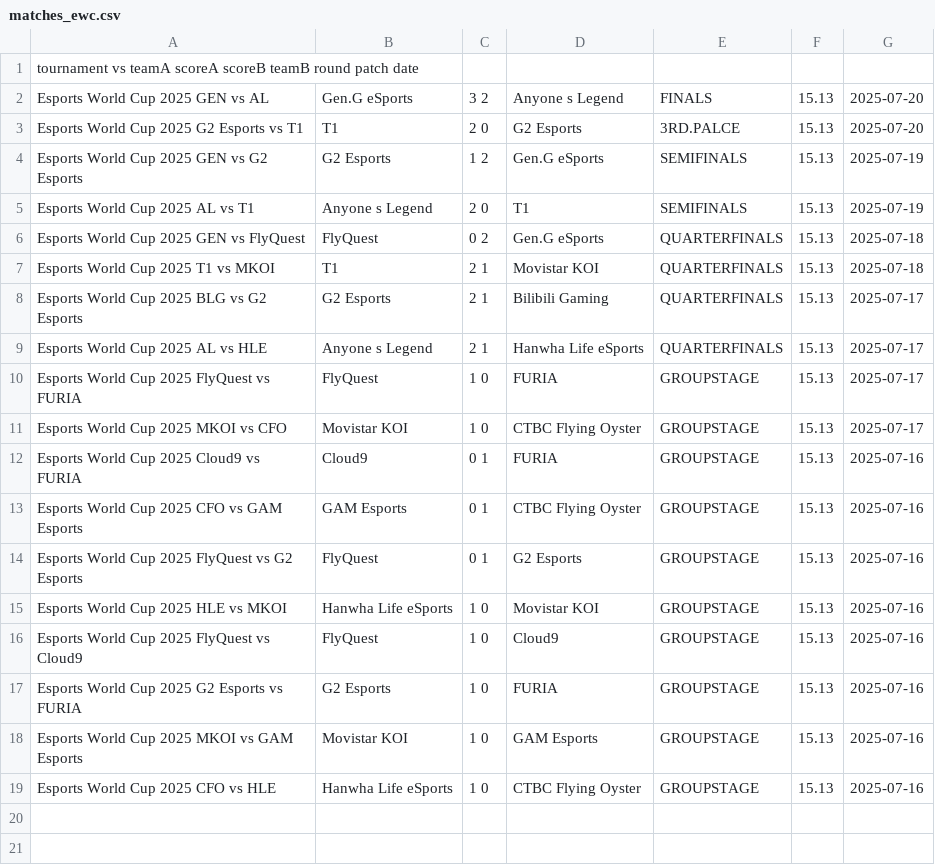
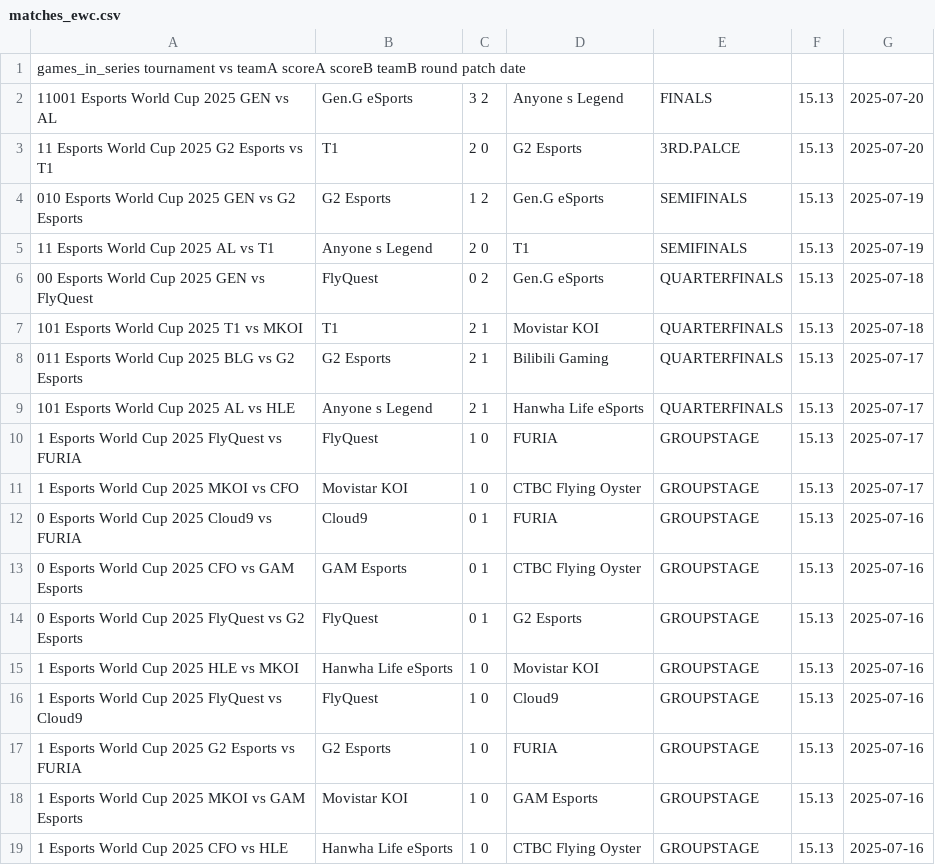
Before and after one commit to pavlila/lol-worlds-2025-predict, a CSV file: data/raw/matches_ewc.csv, drawn as a sheet.

```diff
--- a/data/raw/matches_ewc.csv
+++ b/data/raw/matches_ewc.csv
@@ -1,19 +1,19 @@
-tournament    vs  teamA   scoreA  scoreB  teamB   round   patch   date
-Esports World Cup 2025  GEN vs AL	Gen.G eSports	3   2	Anyone s Legend	FINALS	15.13	2025-07-20
-Esports World Cup 2025  G2 Esports vs T1	T1	2   0	G2 Esports	3RD.PALCE	15.13	2025-07-20
-Esports World Cup 2025  GEN vs G2 Esports	G2 Esports	1   2	Gen.G eSports	SEMIFINALS	15.13	2025-07-19
-Esports World Cup 2025  AL vs T1	Anyone s Legend	2   0	T1	SEMIFINALS	15.13	2025-07-19
-Esports World Cup 2025  GEN vs FlyQuest	FlyQuest	0   2	Gen.G eSports	QUARTERFINALS	15.13	2025-07-18
-Esports World Cup 2025  T1 vs MKOI	T1	2   1	Movistar KOI	QUARTERFINALS	15.13	2025-07-18
-Esports World Cup 2025  BLG vs G2 Esports	G2 Esports	2   1	Bilibili Gaming	QUARTERFINALS	15.13	2025-07-17
-Esports World Cup 2025  AL vs HLE	Anyone s Legend	2   1	Hanwha Life eSports	QUARTERFINALS	15.13	2025-07-17
-Esports World Cup 2025  FlyQuest vs FURIA	FlyQuest	1   0	FURIA	GROUPSTAGE	15.13	2025-07-17
-Esports World Cup 2025  MKOI vs CFO	Movistar KOI	1   0	CTBC Flying Oyster	GROUPSTAGE	15.13	2025-07-17
-Esports World Cup 2025  Cloud9 vs FURIA	Cloud9	0   1	FURIA	GROUPSTAGE	15.13	2025-07-16
-Esports World Cup 2025  CFO vs GAM Esports	GAM Esports	0   1	CTBC Flying Oyster	GROUPSTAGE	15.13	2025-07-16
-Esports World Cup 2025  FlyQuest vs G2 Esports	FlyQuest	0   1	G2 Esports	GROUPSTAGE	15.13	2025-07-16
-Esports World Cup 2025  HLE vs MKOI	Hanwha Life eSports	1   0	Movistar KOI	GROUPSTAGE	15.13	2025-07-16
-Esports World Cup 2025  FlyQuest vs Cloud9	FlyQuest	1   0	Cloud9	GROUPSTAGE	15.13	2025-07-16
-Esports World Cup 2025  G2 Esports vs FURIA	G2 Esports	1   0	FURIA	GROUPSTAGE	15.13	2025-07-16
-Esports World Cup 2025  MKOI vs GAM Esports	Movistar KOI	1   0	GAM Esports	GROUPSTAGE	15.13	2025-07-16
-Esports World Cup 2025  CFO vs HLE	Hanwha Life eSports	1   0	CTBC Flying Oyster	GROUPSTAGE	15.13	2025-07-16
+games_in_series  tournament    vs  teamA   scoreA  scoreB  teamB   round   patch   date
+11001  Esports World Cup 2025  GEN vs AL	Gen.G eSports	3   2	Anyone s Legend	FINALS	15.13	2025-07-20
+11  Esports World Cup 2025  G2 Esports vs T1	T1	2   0	G2 Esports	3RD.PALCE	15.13	2025-07-20
+010  Esports World Cup 2025  GEN vs G2 Esports	G2 Esports	1   2	Gen.G eSports	SEMIFINALS	15.13	2025-07-19
+11  Esports World Cup 2025  AL vs T1	Anyone s Legend	2   0	T1	SEMIFINALS	15.13	2025-07-19
+00  Esports World Cup 2025  GEN vs FlyQuest	FlyQuest	0   2	Gen.G eSports	QUARTERFINALS	15.13	2025-07-18
+101  Esports World Cup 2025  T1 vs MKOI	T1	2   1	Movistar KOI	QUARTERFINALS	15.13	2025-07-18
+011  Esports World Cup 2025  BLG vs G2 Esports	G2 Esports	2   1	Bilibili Gaming	QUARTERFINALS	15.13	2025-07-17
+101  Esports World Cup 2025  AL vs HLE	Anyone s Legend	2   1	Hanwha Life eSports	QUARTERFINALS	15.13	2025-07-17
+1  Esports World Cup 2025  FlyQuest vs FURIA	FlyQuest	1   0	FURIA	GROUPSTAGE	15.13	2025-07-17
+1  Esports World Cup 2025  MKOI vs CFO	Movistar KOI	1   0	CTBC Flying Oyster	GROUPSTAGE	15.13	2025-07-17
+0  Esports World Cup 2025  Cloud9 vs FURIA	Cloud9	0   1	FURIA	GROUPSTAGE	15.13	2025-07-16
+0  Esports World Cup 2025  CFO vs GAM Esports	GAM Esports	0   1	CTBC Flying Oyster	GROUPSTAGE	15.13	2025-07-16
+0  Esports World Cup 2025  FlyQuest vs G2 Esports	FlyQuest	0   1	G2 Esports	GROUPSTAGE	15.13	2025-07-16
+1  Esports World Cup 2025  HLE vs MKOI	Hanwha Life eSports	1   0	Movistar KOI	GROUPSTAGE	15.13	2025-07-16
+1  Esports World Cup 2025  FlyQuest vs Cloud9	FlyQuest	1   0	Cloud9	GROUPSTAGE	15.13	2025-07-16
+1  Esports World Cup 2025  G2 Esports vs FURIA	G2 Esports	1   0	FURIA	GROUPSTAGE	15.13	2025-07-16
+1  Esports World Cup 2025  MKOI vs GAM Esports	Movistar KOI	1   0	GAM Esports	GROUPSTAGE	15.13	2025-07-16
+1  Esports World Cup 2025  CFO vs HLE	Hanwha Life eSports	1   0	CTBC Flying Oyster	GROUPSTAGE	15.13	2025-07-16
```
Also changed, not shown: data/raw/matches_msi.csv, data/raw/matches_spring.csv, 1 other file.
